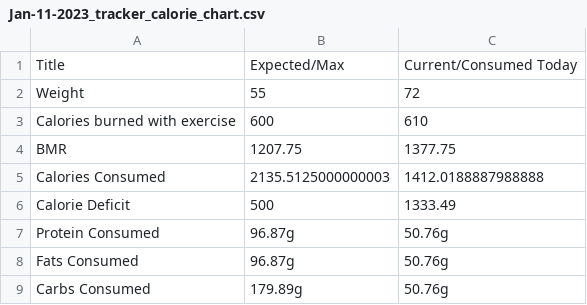
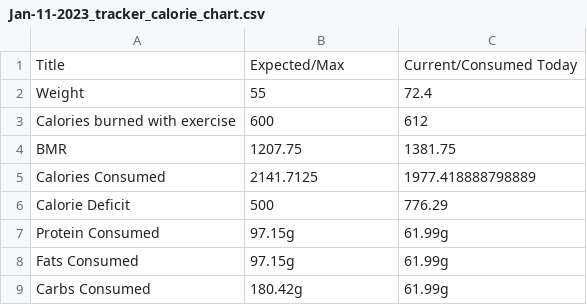
Before and after one commit to anudurup/my_daily_calorie_counter_app, a CSV file: calorie_chart_trackers/Jan-11-2023_tracker_calorie_chart.csv, drawn as a sheet.

```diff
--- a/calorie_chart_trackers/Jan-11-2023_tracker_calorie_chart.csv
+++ b/calorie_chart_trackers/Jan-11-2023_tracker_calorie_chart.csv
@@ -1,9 +1,9 @@
 Title,Expected/Max,Current/Consumed Today
-Weight,55,72
-Calories burned with exercise,600,610
-BMR,1207.75,1377.75
-Calories Consumed,2135.5125000000003,1412.0188887988888
-Calorie Deficit,500,1333.49
-Protein Consumed,96.87g,50.76g
-Fats Consumed,96.87g,50.76g
-Carbs Consumed,179.89g,50.76g
+Weight,55,72.4
+Calories burned with exercise,600,612
+BMR,1207.75,1381.75
+Calories Consumed,2141.7125,1977.418888798889
+Calorie Deficit,500,776.29
+Protein Consumed,97.15g,61.99g
+Fats Consumed,97.15g,61.99g
+Carbs Consumed,180.42g,61.99g
```
Also changed, not shown: daily_trackers/Jan-11-2023_tracker.csv, item_calorie_dict.csv, 5 other files.
